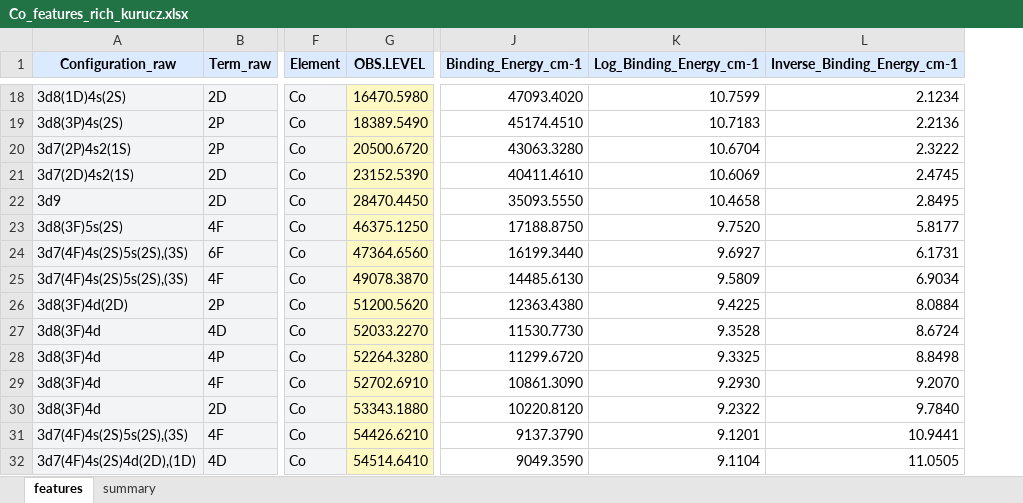
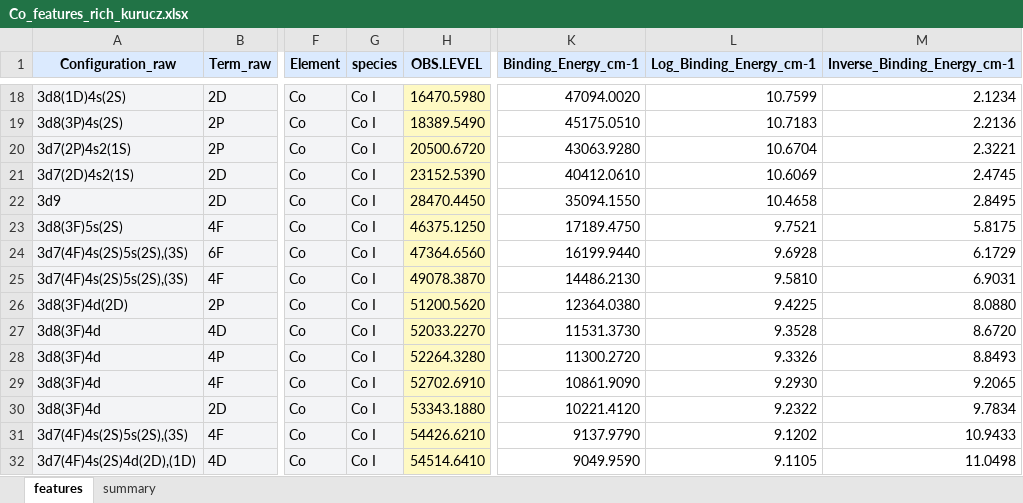
Before and after one commit to krzyk87/AtomEnergyLevels, an Excel workbook: data/Co_features_rich_kurucz.xlsx, sheet features, drawn as a sheet; only a part is shown, gaps mark what is left out; values as stored, in another font and other column widths than the file's, no borders; addresses are those after the commit; the diff covers the shown part only; the diff names each change by its address in the sheet, - before the commit and + after, or states it on an @@ line.

Commit message:
feat(constants): centralize physical constants management
- Introduced a unified `element_constants.xlsx` to consolidate per-species physical constants.
- Refactored all constants lookups to use `element_data.py` as a single source of truth.
- Updated `config_preprocess.yaml` and `config_atomic.yaml` to utilize `constants_file` for improved consistency.
- Added fallback logic for ionization energy derivation from dataset when constants are missing or unavailable.
- Enhanced `AtomicDataset` logic to resolve ionization energy dynamically using master table or data-driven fallback.
- Created `tools/build_element_constants.py` for one-time bootstrap of the constants file.
- Removed hardcoded constants from configurations and legacy code paths.

```diff
--- a/data/Co_features_rich_kurucz.xlsx (sheet features)
+++ b/data/Co_features_rich_kurucz.xlsx (sheet features)
+column G (species), rows 18-32: all Co I
-K18 (Binding_Energy_cm-1): 47093.4020
+K18 (Binding_Energy_cm-1): 47094.0020
-K19 (Binding_Energy_cm-1): 45174.4510
+K19 (Binding_Energy_cm-1): 45175.0510
-K20 (Binding_Energy_cm-1): 43063.3280
+K20 (Binding_Energy_cm-1): 43063.9280
-M20 (Inverse_Binding_Energy_cm-1): 2.3222
+M20 (Inverse_Binding_Energy_cm-1): 2.3221
-K21 (Binding_Energy_cm-1): 40411.4610
+K21 (Binding_Energy_cm-1): 40412.0610
-K22 (Binding_Energy_cm-1): 35093.5550
+K22 (Binding_Energy_cm-1): 35094.1550
-K23 (Binding_Energy_cm-1): 17188.8750
+K23 (Binding_Energy_cm-1): 17189.4750
-L23 (Log_Binding_Energy_cm-1): 9.7520
+L23 (Log_Binding_Energy_cm-1): 9.7521
-M23 (Inverse_Binding_Energy_cm-1): 5.8177
+M23 (Inverse_Binding_Energy_cm-1): 5.8175
-K24 (Binding_Energy_cm-1): 16199.3440
+K24 (Binding_Energy_cm-1): 16199.9440
-L24 (Log_Binding_Energy_cm-1): 9.6927
+L24 (Log_Binding_Energy_cm-1): 9.6928
-M24 (Inverse_Binding_Energy_cm-1): 6.1731
+M24 (Inverse_Binding_Energy_cm-1): 6.1729
-K25 (Binding_Energy_cm-1): 14485.6130
+K25 (Binding_Energy_cm-1): 14486.2130
-L25 (Log_Binding_Energy_cm-1): 9.5809
+L25 (Log_Binding_Energy_cm-1): 9.5810
-M25 (Inverse_Binding_Energy_cm-1): 6.9034
+M25 (Inverse_Binding_Energy_cm-1): 6.9031
-K26 (Binding_Energy_cm-1): 12363.4380
+K26 (Binding_Energy_cm-1): 12364.0380
-M26 (Inverse_Binding_Energy_cm-1): 8.0884
+M26 (Inverse_Binding_Energy_cm-1): 8.0880
-K27 (Binding_Energy_cm-1): 11530.7730
+K27 (Binding_Energy_cm-1): 11531.3730
-M27 (Inverse_Binding_Energy_cm-1): 8.6724
+M27 (Inverse_Binding_Energy_cm-1): 8.6720
-K28 (Binding_Energy_cm-1): 11299.6720
+K28 (Binding_Energy_cm-1): 11300.2720
-L28 (Log_Binding_Energy_cm-1): 9.3325
+L28 (Log_Binding_Energy_cm-1): 9.3326
-M28 (Inverse_Binding_Energy_cm-1): 8.8498
+M28 (Inverse_Binding_Energy_cm-1): 8.8493
-K29 (Binding_Energy_cm-1): 10861.3090
+K29 (Binding_Energy_cm-1): 10861.9090
-M29 (Inverse_Binding_Energy_cm-1): 9.2070
+M29 (Inverse_Binding_Energy_cm-1): 9.2065
-K30 (Binding_Energy_cm-1): 10220.8120
+K30 (Binding_Energy_cm-1): 10221.4120
-M30 (Inverse_Binding_Energy_cm-1): 9.7840
+M30 (Inverse_Binding_Energy_cm-1): 9.7834
-K31 (Binding_Energy_cm-1): 9137.3790
+K31 (Binding_Energy_cm-1): 9137.9790
-L31 (Log_Binding_Energy_cm-1): 9.1201
+L31 (Log_Binding_Energy_cm-1): 9.1202
-M31 (Inverse_Binding_Energy_cm-1): 10.9441
+M31 (Inverse_Binding_Energy_cm-1): 10.9433
-K32 (Binding_Energy_cm-1): 9049.3590
+K32 (Binding_Energy_cm-1): 9049.9590
-L32 (Log_Binding_Energy_cm-1): 9.1104
+L32 (Log_Binding_Energy_cm-1): 9.1105
-M32 (Inverse_Binding_Energy_cm-1): 11.0505
+M32 (Inverse_Binding_Energy_cm-1): 11.0498
```
Also changed, not shown: 813 edited cells elsewhere in this sheet, sheet summary, data/Co_features_rich_nist.xlsx, 9 other files.
